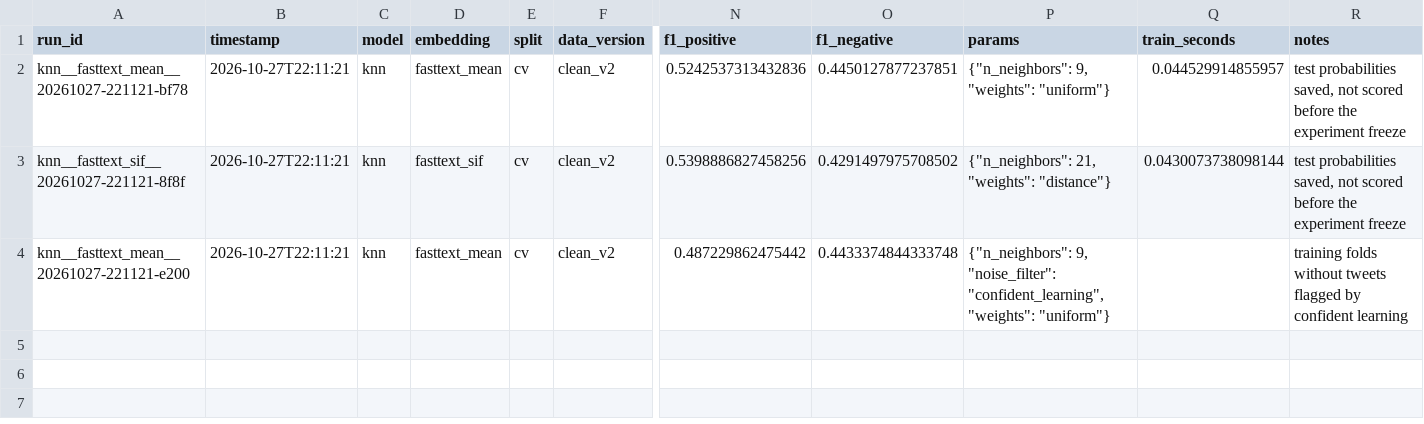
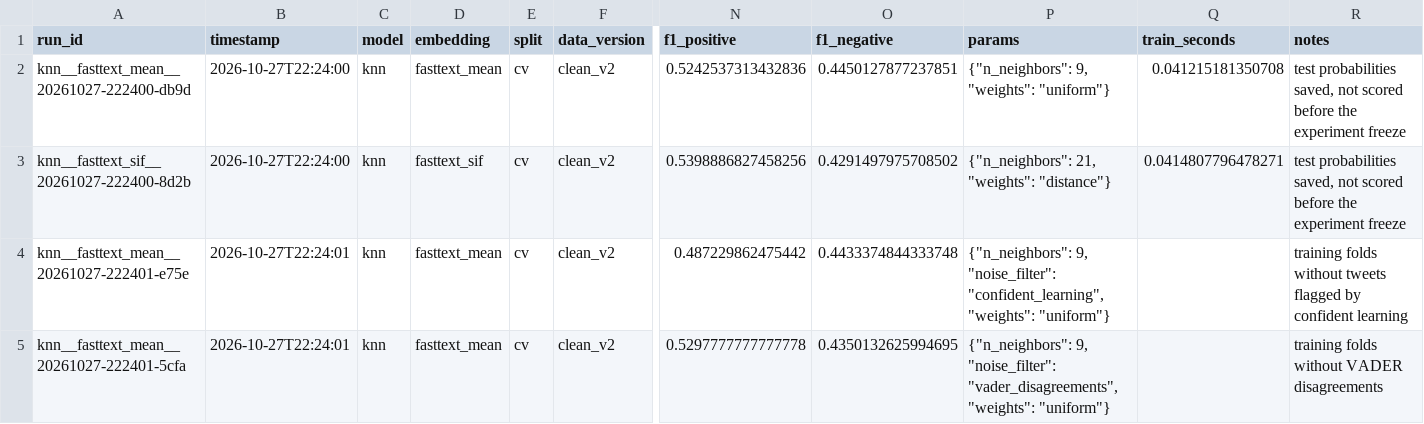
Before and after one commit to Gu-kai-lei/PolyU_DSAI4205_Group_Project, a CSV file: results/m2_knn.csv, drawn as a sheet; only a part is shown, gaps mark what is left out; rows hold the shown columns only; the diff names each change by its address in the sheet, - before the commit and + after, or states it on an @@ line.

Commit message:
错误分析代码和 kNN 标签噪声对比
- 31 Part B：用各模型最好一次的 OOF 预测，找出所有模型都判错的推文，比较 VADER 不一致、emoji 丢失和金融用语（Fisher 精确检验），导出表 8 候选例子；全员预测到齐后（11/15）重跑
- 21_m2_knn：加入"训练折去掉 VADER 不一致推文"的对比，CV macro-F1 0.456，低于全部推文的 0.473，不保留
- results/m2_knn.csv 只保留最新一次运行的 4 行；m2.md 更新 run_id
- 31 的产出改为报告 4.3 节；更正 VADER 对 bearish、bullish、short 不打分的说法

```diff
--- a/results/m2_knn.csv
+++ b/results/m2_knn.csv
-A2 (run_id): knn__fasttext_mean__20261027-221121-bf78
+A2 (run_id): knn__fasttext_mean__20261027-222400-db9d
-B2:B3 (timestamp): 2026-10-27T22:11:21
+B2:B3 (timestamp): 2026-10-27T22:24:00
-Q2 (train_seconds): 0.044529914855957
+Q2 (train_seconds): 0.041215181350708
-A3 (run_id): knn__fasttext_sif__20261027-221121-8f8f
+A3 (run_id): knn__fasttext_sif__20261027-222400-8d2b
-Q3 (train_seconds): 0.0430073738098144
+Q3 (train_seconds): 0.0414807796478271
-A4 (run_id): knn__fasttext_mean__20261027-221121-e200
+A4 (run_id): knn__fasttext_mean__20261027-222401-e75e
-B4 (timestamp): 2026-10-27T22:11:21
+B4 (timestamp): 2026-10-27T22:24:01
+row 5: knn__fasttext_mean__20261027-222401-5cfa | 2026-10-27T22:24:01 | knn | fasttext_mean | cv | clean_v2 | 0.5297777777777778 | 0.4350132625994695 | {"n_neighbors": 9, "noise_filter": "vader_disagreements", "weights": "uniform"} |  | training folds without VADER disagreements
```
Also changed, not shown: 3 other files.
